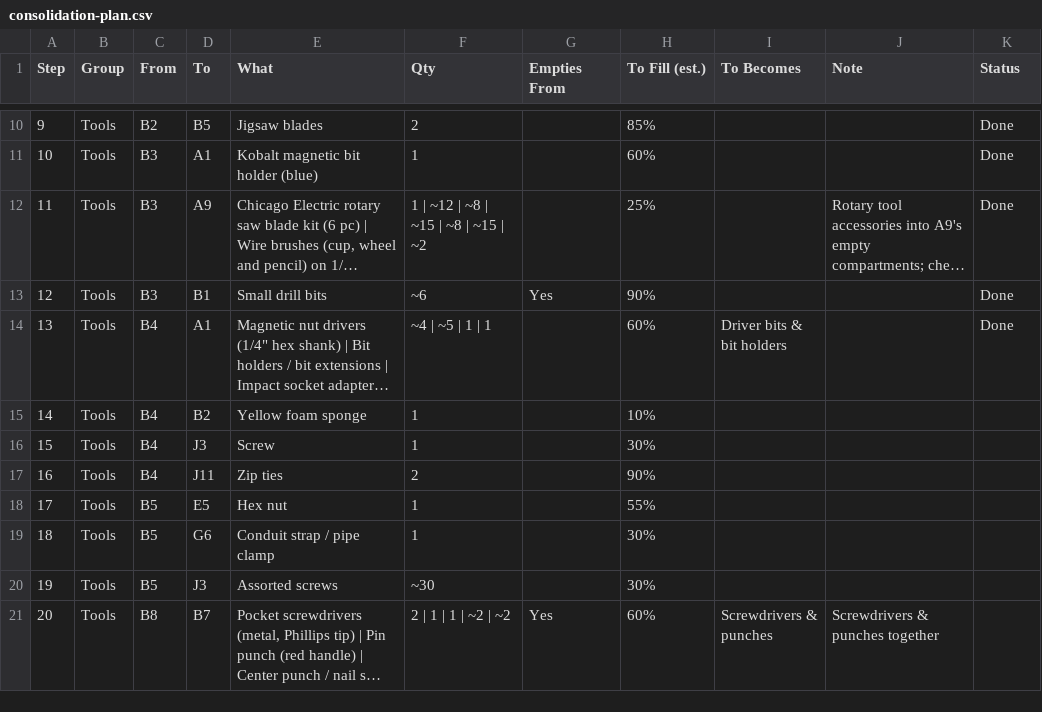
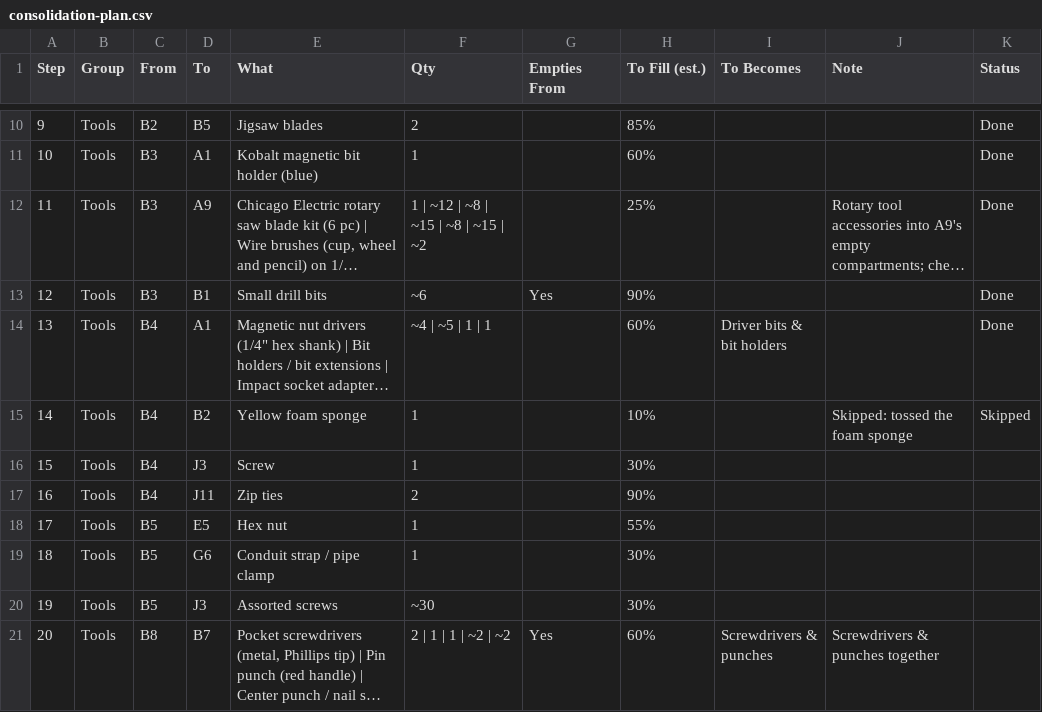
Before and after one commit to rhkim1292/asti-inventory, a CSV file: consolidation-plan.csv, drawn as a sheet; only a part is shown, gaps mark what is left out; long unchanged cells end in …; the diff names each change by its address in the sheet, - before the commit and + after, or states it on an @@ line.

```diff
--- a/consolidation-plan.csv
+++ b/consolidation-plan.csv
-J15 (Note): (empty)
+J15 (Note): Skipped: tossed the foam sponge
-K15 (Status): (empty)
+K15 (Status): Skipped
```
Also changed, not shown: 1 other file.
